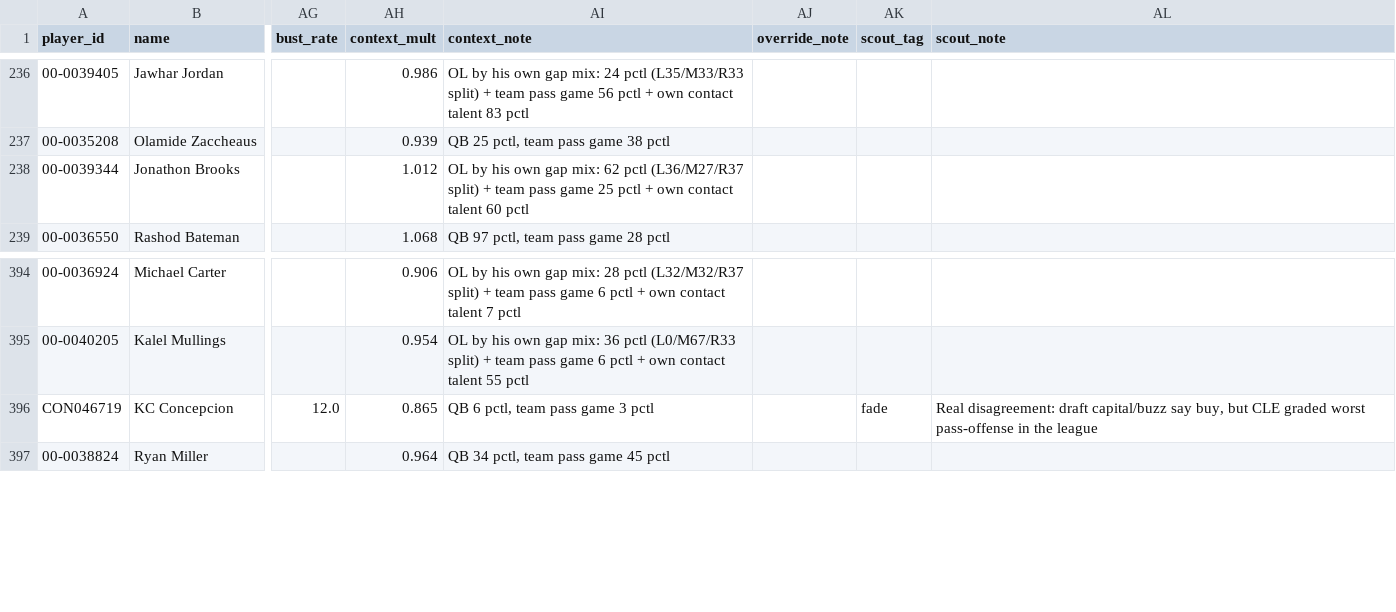
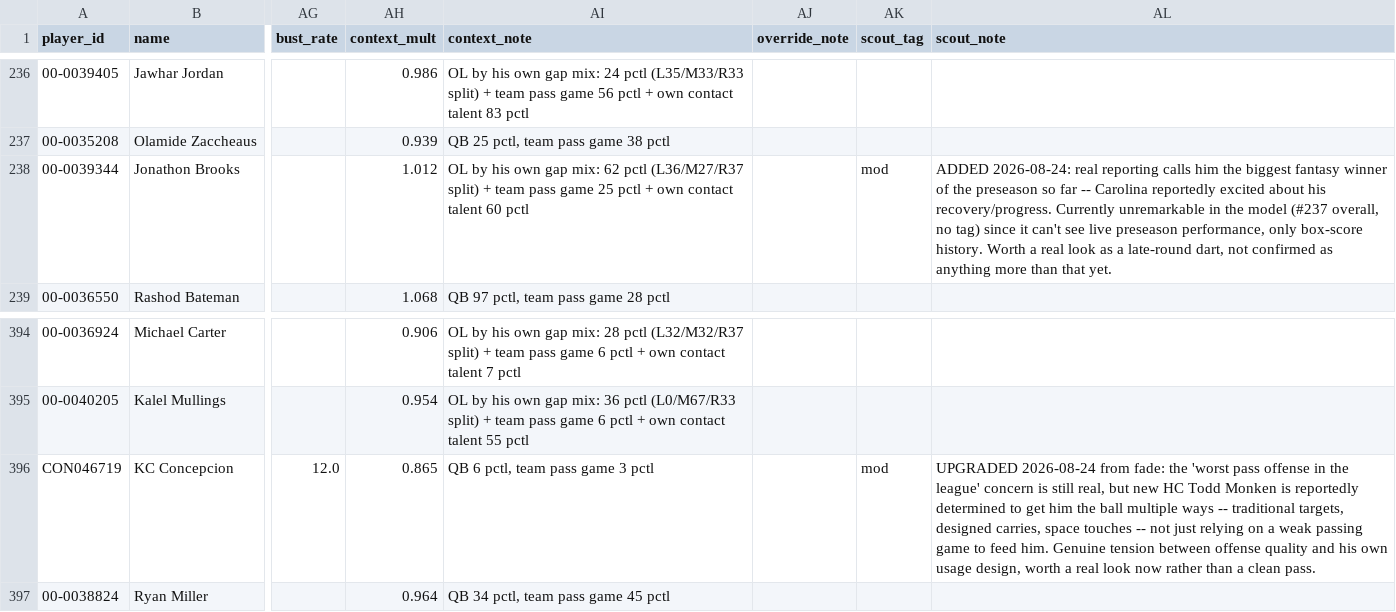
Before and after one commit to MalBot1/draft-war-room, a CSV file: profiles.csv, drawn as a sheet; only a part is shown, gaps mark what is left out; the diff names each change by its address in the sheet, - before the commit and + after, or states it on an @@ line.

```diff
--- a/profiles.csv
+++ b/profiles.csv
-AK238 (scout_tag): (empty)
+AK238 (scout_tag): mod
-AL238 (scout_note): (empty)
+AL238 (scout_note): ADDED 2026-08-24: real reporting calls him the biggest fantasy winner of the preseason so far -- Carolina reportedly excited about his recovery/progress. Currently unremarkable in the model (#237 overall, no tag) since it can't see live preseason performance, only box-score history. Worth a real look as a late-round dart, not confirmed as anything more than that yet.
-AK396 (scout_tag): fade
+AK396 (scout_tag): mod
-AL396 (scout_note): Real disagreement: draft capital/buzz say buy, but CLE graded worst pass-offense in the league
+AL396 (scout_note): UPGRADED 2026-08-24 from fade: the 'worst pass offense in the league' concern is still real, but new HC Todd Monken is reportedly determined to get him the ball multiple ways -- traditional targets, designed carries, space touches -- not just relying on a weak passing game to feed him. Genuine tension between offense quality and his own usage design, worth a real look now rather than a clean pass.
```
Also changed, not shown: scouting_notes.csv, war_room_import.csv.
